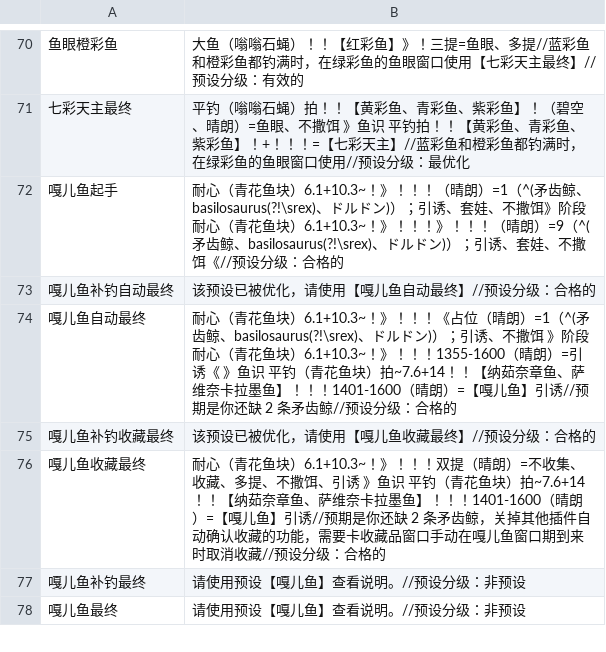
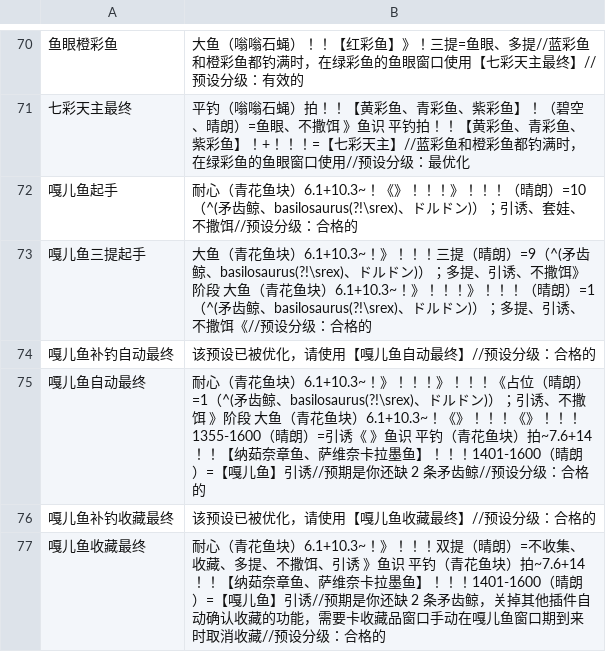
Before and after one commit to BlackCleaverLoli/MissFisher, a CSV file: Preset.csv, drawn as a sheet; only a part is shown, gaps mark what is left out; the shorter side is filled out with more unchanged rows; addresses are those after the commit; the diff covers the shown part only; the diff names each change by its address in the sheet, - before the commit and + after, or states it on an @@ line.

```diff
--- a/Preset.csv
+++ b/Preset.csv
-B72: …块）6.1+10.3~！》！！！（晴朗）=1（^(矛齿鲸、basilosaurus(?!\srex)、ドルドン)）；引诱、套娃、不撒饵》阶段 耐心（青花鱼块）6.1+10.3~！》！！！》！！！（晴朗）=9（^(矛齿鲸、basilosaurus(?!\srex)、ドルドン)）；引诱、套娃、不撒饵《//预设分…
+B72: …块）6.1+10.3~！《》！！！》！！！（晴朗）=10（^(矛齿鲸、basilosaurus(?!\srex)、ドルドン)）；引诱、套娃、不撒饵//预设分…
+row 73: 嘎儿鱼三提起手 | 大鱼（青花鱼块）6.1+10.3~！》！！！三提（晴朗）=9（^(矛齿鲸、basilosaurus(?!\srex)、ドルドン)）；多提、引诱、不撒饵》阶段 大鱼（青花鱼块）6.1+10.3~！》！！！》！！！（晴朗）=1（^(矛齿鲸、basilosaurus(?!\srex)、ドルドン)）；多提、引诱、不撒饵《//预设分级：合格的
-B75: …》！！！《占位（晴朗）=1（^(矛齿鲸、basilosaurus(?!\srex)、ドルドン)）；引诱、不撒饵 》阶段 耐心（青花鱼块）6.1+10.3~！》！！！…
+B75: …》！！！》！！！《占位（晴朗）=1（^(矛齿鲸、basilosaurus(?!\srex)、ドルドン)）；引诱、不撒饵 》阶段 大鱼（青花鱼块）6.1+10.3~！《》！！！《》！！！…
```
Also changed, not shown: 1 added row and 10 edited cells elsewhere in this file, 2 other files.
